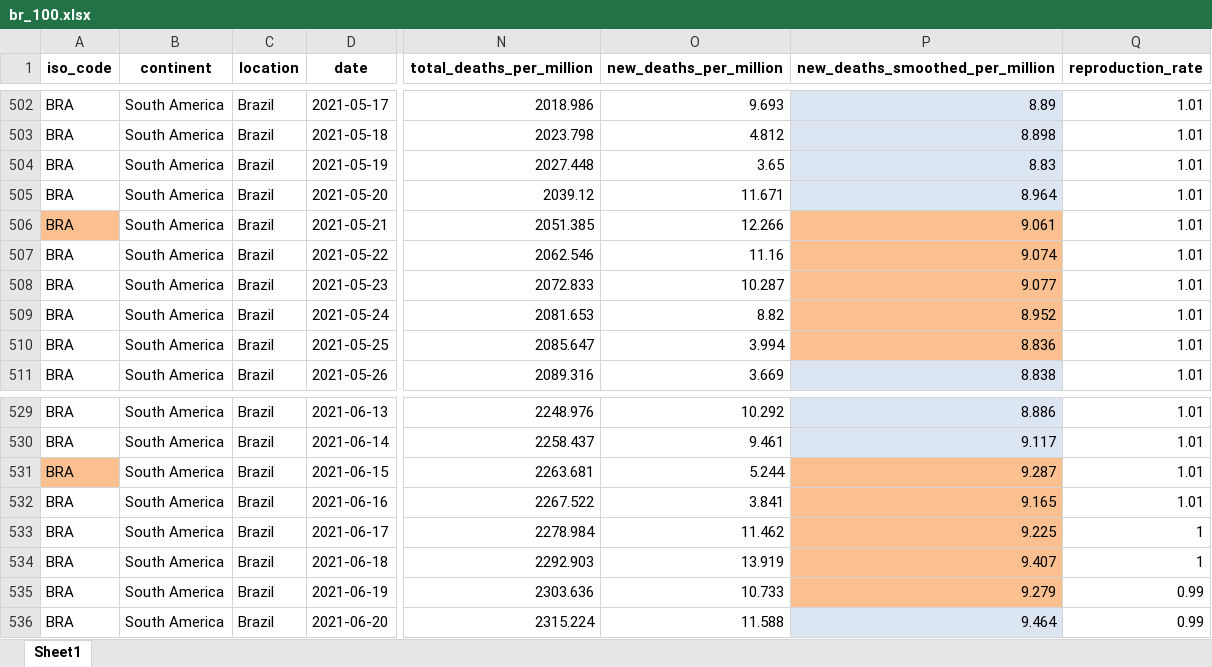
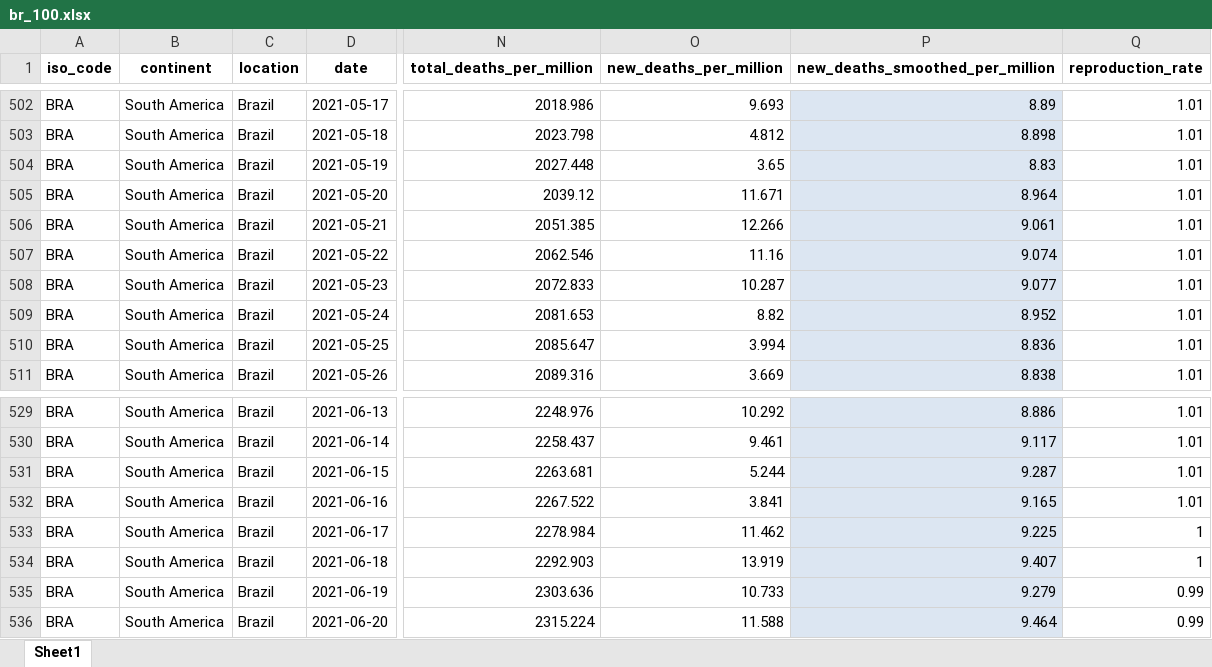
Before and after one commit to gdquintero/LOVO, an Excel workbook: experiment_2/data/br_100.xlsx, sheet Sheet1, drawn as a sheet; only a part is shown, gaps mark what is left out; values as stored, in another font and other column widths than the file's, no borders; the diff covers the shown part only; the diff names each change by its address in the sheet, - before the commit and + after, or states it on an @@ line.

```diff
--- a/experiment_2/data/br_100.xlsx (sheet Sheet1)
+++ b/experiment_2/data/br_100.xlsx (sheet Sheet1)
-A506 fill: #FAC090
+A506 fill: none
-P506:P510 fill: #FAC090
+P506:P510 fill: #DCE6F2
-A531 fill: #FAC090
+A531 fill: none
-P531:P535 fill: #FAC090
+P531:P535 fill: #DCE6F2
```
Also changed, not shown: cell formats elsewhere in this sheet, experiment_2/output/output_covid_hard.xlsx, 11 other files.
